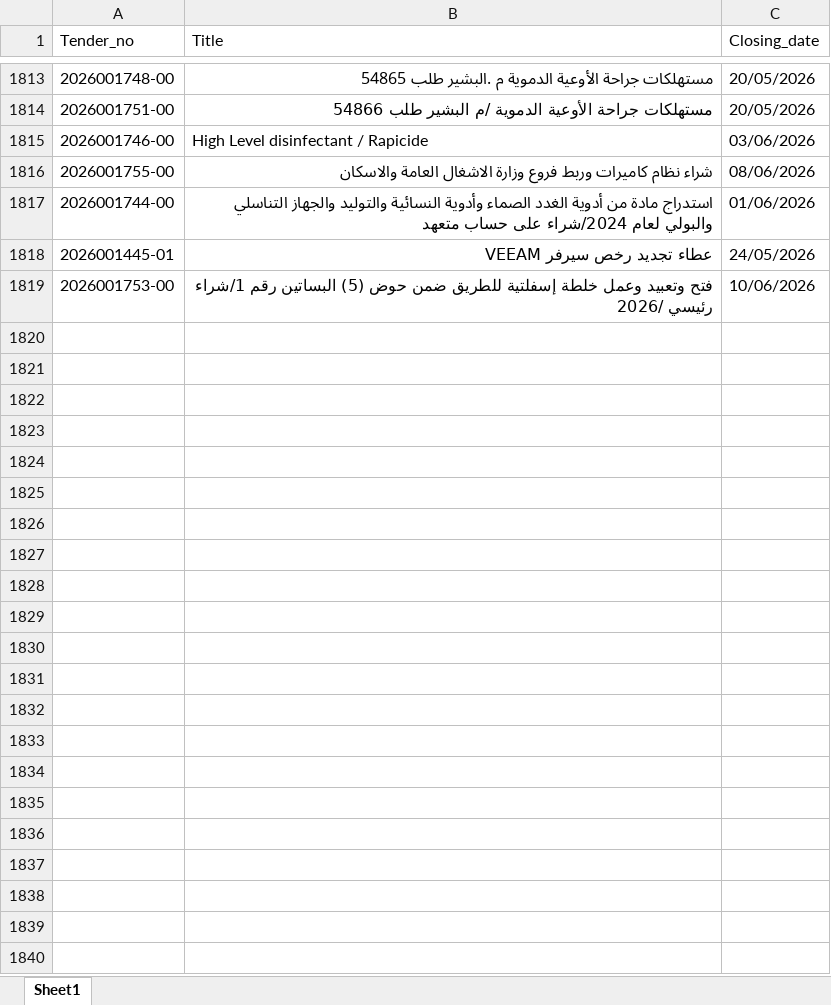
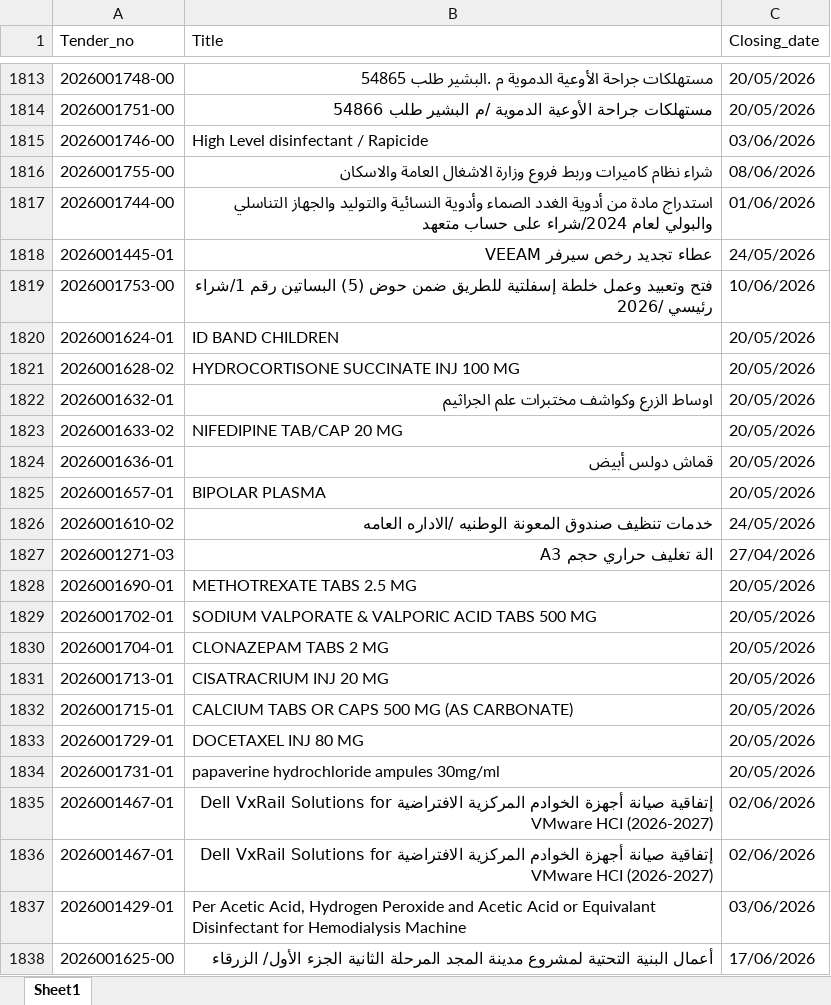
Before and after one commit to AliSaleh-analyst/JONEPS-Web-Scraping, an Excel workbook: JONEPS-Tenders.xlsx, sheet Sheet1, drawn as a sheet; only a part is shown, gaps mark what is left out; values as stored, in another font and other column widths than the file's, no borders; the diff covers the shown part only; the diff names each change by its address in the sheet, - before the commit and + after, or states it on an @@ line.

```diff
--- a/JONEPS-Tenders.xlsx (sheet Sheet1)
+++ b/JONEPS-Tenders.xlsx (sheet Sheet1)
+row 1820: 2026001624-01 | ID BAND CHILDREN | 20/05/2026
+row 1821: 2026001628-02 | HYDROCORTISONE SUCCINATE INJ 100 MG | 20/05/2026
+row 1822: 2026001632-01 | اوساط الزرع وكواشف مختبرات علم الجراثيم | 20/05/2026
+row 1823: 2026001633-02 | NIFEDIPINE TAB/CAP 20 MG | 20/05/2026
+row 1824: 2026001636-01 | قماش دولس أبيض | 20/05/2026
+row 1825: 2026001657-01 | BIPOLAR PLASMA | 20/05/2026
+row 1826: 2026001610-02 | خدمات تنظيف صندوق المعونة الوطنيه /الاداره العامه | 24/05/2026
+row 1827: 2026001271-03 | الة تغليف حراري حجم A3 | 27/04/2026
+row 1828: 2026001690-01 | METHOTREXATE TABS 2.5 MG | 20/05/2026
+row 1829: 2026001702-01 | SODIUM VALPORATE & VALPORIC ACID TABS 500 MG | 20/05/2026
+row 1830: 2026001704-01 | CLONAZEPAM TABS 2 MG | 20/05/2026
+row 1831: 2026001713-01 | CISATRACRIUM INJ 20 MG | 20/05/2026
+row 1832: 2026001715-01 | CALCIUM TABS OR CAPS 500 MG (AS CARBONATE) | 20/05/2026
+row 1833: 2026001729-01 | DOCETAXEL INJ 80 MG | 20/05/2026
+row 1834: 2026001731-01 | papaverine hydrochloride ampules 30mg/ml | 20/05/2026
+row 1835: 2026001467-01 | إتفاقية صيانة أجهزة الخوادم المركزية الافتراضية Dell VxRail Solutions for VMware HCI (2026-2027) | 02/06/2026
+row 1836: 2026001467-01 | إتفاقية صيانة أجهزة الخوادم المركزية الافتراضية Dell VxRail Solutions for VMware HCI (2026-2027) | 02/06/2026
+row 1837: 2026001429-01 | Per Acetic Acid, Hydrogen Peroxide and Acetic Acid or Equivalant Disinfectant for Hemodialysis Machine | 03/06/2026
+row 1838: 2026001625-00 | أعمال البنية التحتية لمشروع مدينة المجد المرحلة الثانية الجزء الأول/ الزرقاء | 17/06/2026
```
Also changed, not shown: 30 added rows elsewhere in this sheet.
